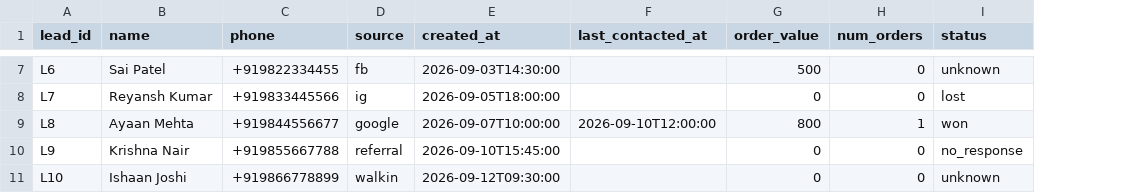
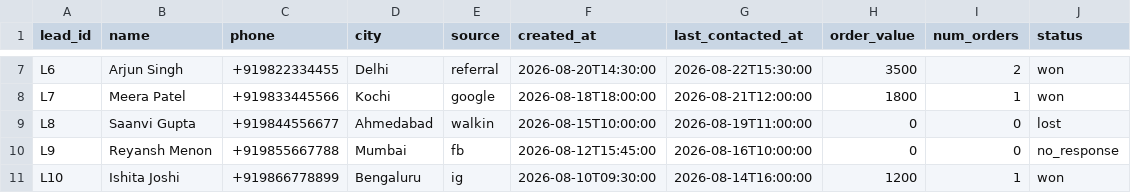
Before and after one commit to siv3sh/LeadScore_India, a CSV file: sample_leads.csv, drawn as a sheet; only a part is shown, gaps mark what is left out; addresses are those after the commit; the diff covers the shown part only; the diff names each change by its address in the sheet, - before the commit and + after, or states it on an @@ line.

```diff
--- a/sample_leads.csv
+++ b/sample_leads.csv
+column D (city), rows 7-11: Delhi | Kochi | Ahmedabad | Mumbai | Bengaluru
-B7 (name): Sai Patel
+B7 (name): Arjun Singh
-E7 (source): fb
+E7 (source): referral
-F7 (created_at): 2026-09-03T14:30:00
+F7 (created_at): 2026-08-20T14:30:00
-G7 (last_contacted_at): (empty)
+G7 (last_contacted_at): 2026-08-22T15:30:00
-H7 (order_value): 500
+H7 (order_value): 3500
-I7 (num_orders): 0
+I7 (num_orders): 2
-J7 (status): unknown
+J7 (status): won
-B8 (name): Reyansh Kumar
+B8 (name): Meera Patel
-E8 (source): ig
+E8 (source): google
-F8 (created_at): 2026-09-05T18:00:00
+F8 (created_at): 2026-08-18T18:00:00
-G8 (last_contacted_at): (empty)
+G8 (last_contacted_at): 2026-08-21T12:00:00
-H8 (order_value): 0
+H8 (order_value): 1800
-I8 (num_orders): 0
+I8 (num_orders): 1
-J8 (status): lost
+J8 (status): won
-B9 (name): Ayaan Mehta
+B9 (name): Saanvi Gupta
-E9 (source): google
+E9 (source): walkin
-F9 (created_at): 2026-09-07T10:00:00
+F9 (created_at): 2026-08-15T10:00:00
-G9 (last_contacted_at): 2026-09-10T12:00:00
+G9 (last_contacted_at): 2026-08-19T11:00:00
-H9 (order_value): 800
+H9 (order_value): 0
-I9 (num_orders): 1
+I9 (num_orders): 0
-J9 (status): won
+J9 (status): lost
-B10 (name): Krishna Nair
+B10 (name): Reyansh Menon
-E10 (source): referral
+E10 (source): fb
-F10 (created_at): 2026-09-10T15:45:00
+F10 (created_at): 2026-08-12T15:45:00
-G10 (last_contacted_at): (empty)
+G10 (last_contacted_at): 2026-08-16T10:00:00
-B11 (name): Ishaan Joshi
+B11 (name): Ishita Joshi
-E11 (source): walkin
+E11 (source): ig
-F11 (created_at): 2026-09-12T09:30:00
+F11 (created_at): 2026-08-10T09:30:00
-G11 (last_contacted_at): (empty)
+G11 (last_contacted_at): 2026-08-14T16:00:00
-H11 (order_value): 0
+H11 (order_value): 1200
-I11 (num_orders): 0
+I11 (num_orders): 1
-J11 (status): unknown
+J11 (status): won
```
Also changed, not shown: 28 edited cells elsewhere in this file, 57 other files.
